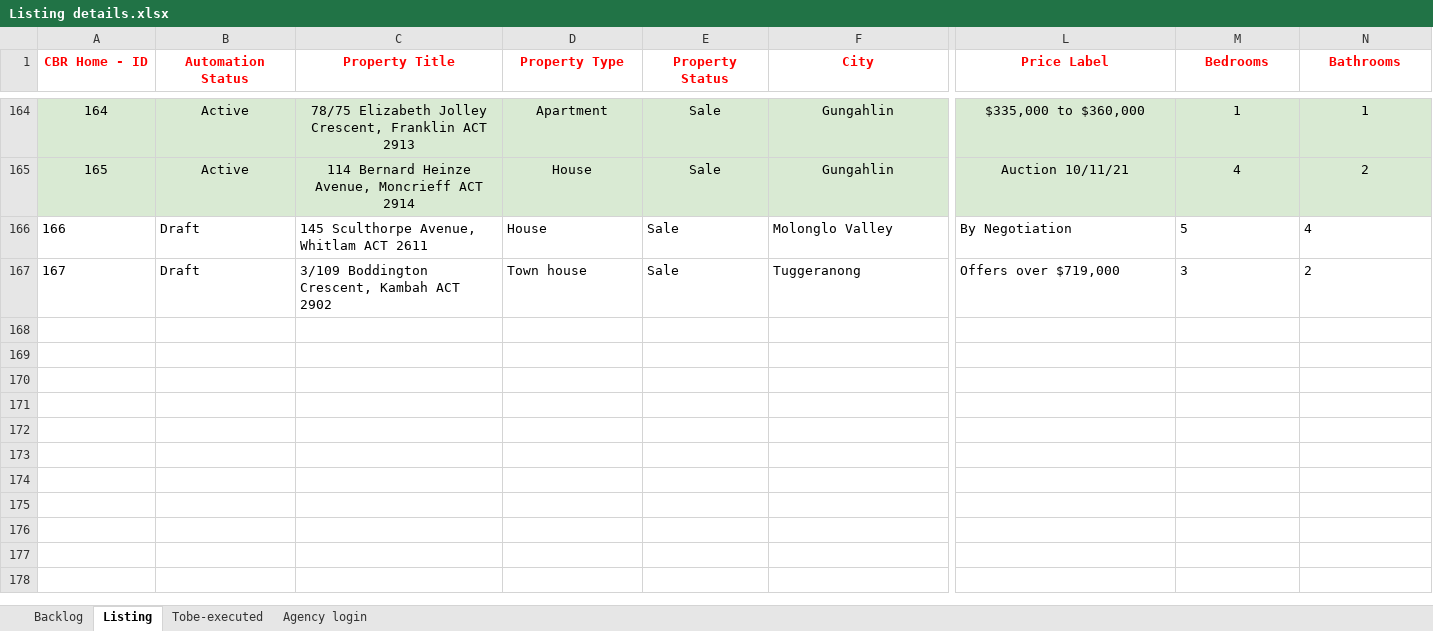
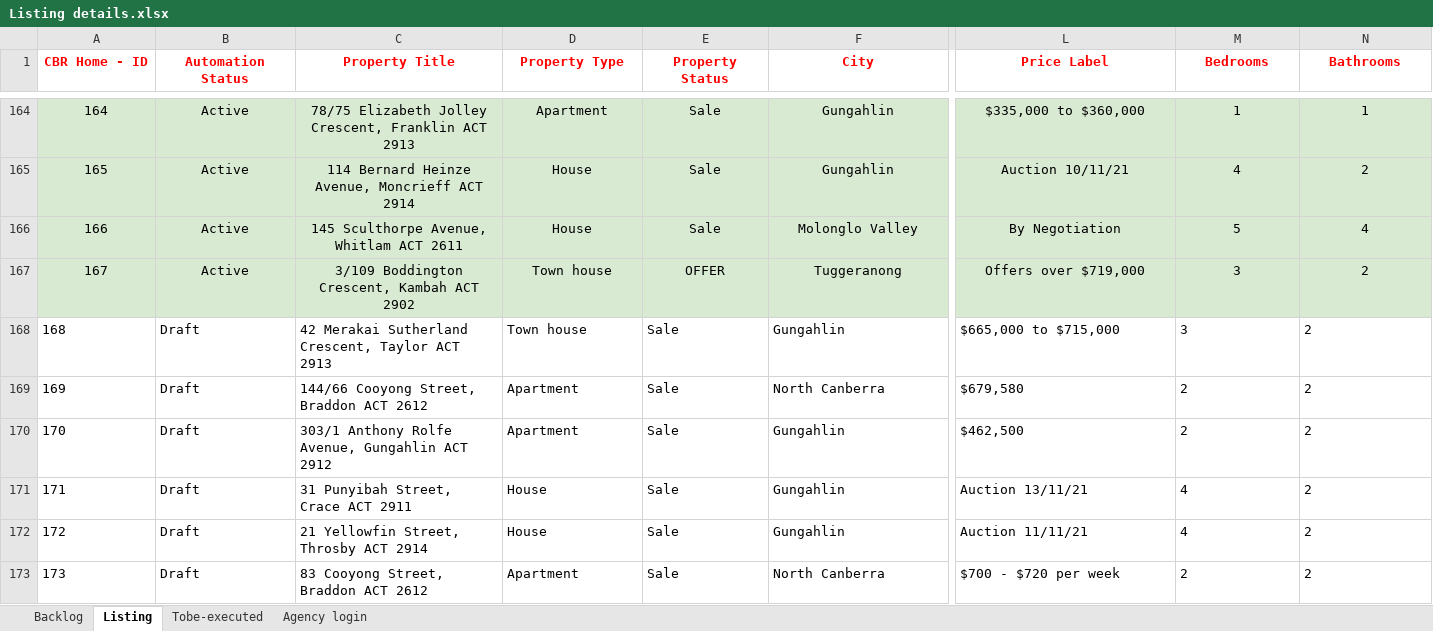
Before and after one commit to ynotcanberra/777Homes-business, an Excel workbook: src/main/resources/InputTestdata/Listing details.xlsx, sheet Listing, drawn as a sheet; only a part is shown, gaps mark what is left out; values as stored, in another font and other column widths than the file's, no borders; conditional formats not drawn; rows hold the shown columns only; the diff covers the shown part only; the diff names each change by its address in the sheet, - before the commit and + after, or states it on an @@ line.

Commit message:
new listing

```diff
--- a/src/main/resources/InputTestdata/Listing details.xlsx (sheet Listing)
+++ b/src/main/resources/InputTestdata/Listing details.xlsx (sheet Listing)
-A166:N167 fill: none
+A166:N167 fill: #D9EAD3
-A166:F167 alignment: left
+A166:F167 alignment: center
-B166:B167 (Automation Status): Draft
+B166:B167 (Automation Status): Active
-L166:N166 alignment: left
+L166:N166 alignment: center
-E167 (Property Status): Sale
+E167 (Property Status): OFFER
-L167:N167 alignment: left
+L167:N167 alignment: center
+row 168: 168 | Draft | 42 Merakai Sutherland Crescent, Taylor ACT 2913 | Town house | Sale | Gungahlin | $665,000 to $715,000 | 3 | 2
+row 169: 169 | Draft | 144/66 Cooyong Street, Braddon ACT 2612 | Apartment | Sale | North Canberra | $679,580 | 2 | 2
+row 170: 170 | Draft | 303/1 Anthony Rolfe Avenue, Gungahlin ACT 2912 | Apartment | Sale | Gungahlin | $462,500 | 2 | 2
+row 171: 171 | Draft | 31 Punyibah Street, Crace ACT 2911 | House | Sale | Gungahlin | Auction 13/11/21 | 4 | 2
+row 172: 172 | Draft | 21 Yellowfin Street, Throsby ACT 2914 | House | Sale | Gungahlin | Auction 11/11/21 | 4 | 2
+row 173: 173 | Draft | 83 Cooyong Street, Braddon ACT 2612 | Apartment | Sale | North Canberra | $700 - $720 per week | 2 | 2
```
Also changed, not shown: cell formats elsewhere in this sheet, sheet Backlog.
